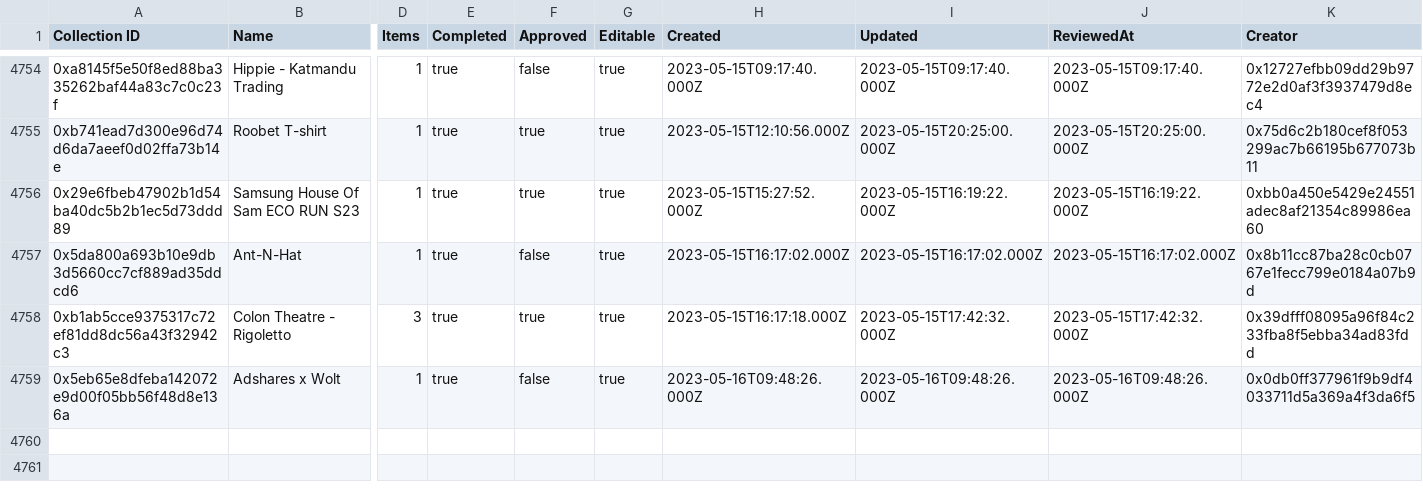
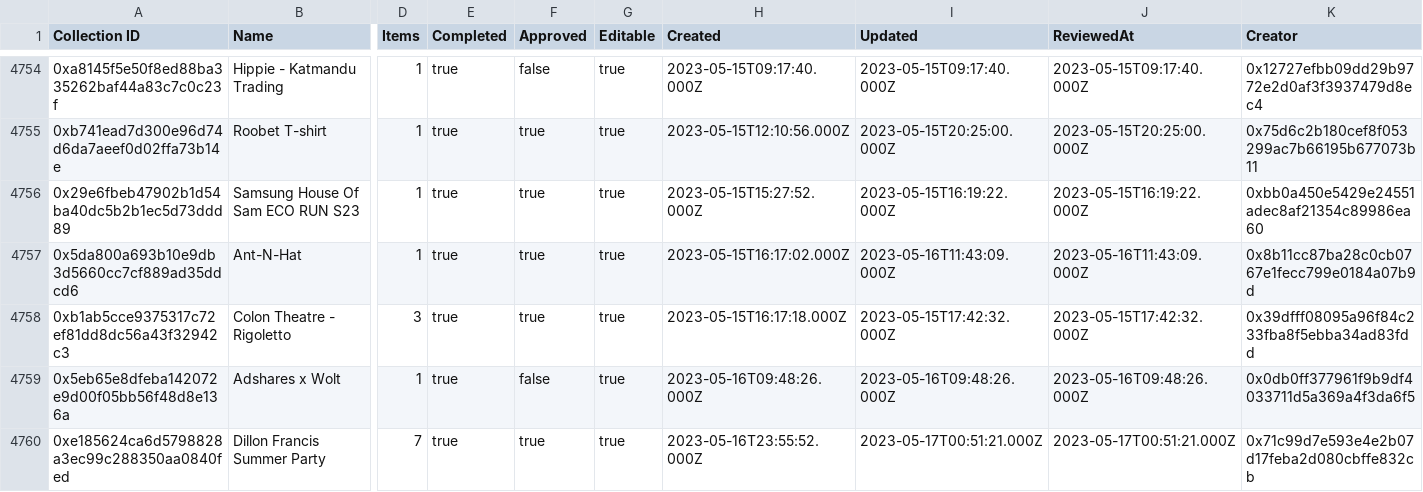
Before and after one commit to 1emu/transparency, a CSV file: collections.csv, drawn as a sheet; only a part is shown, gaps mark what is left out; rows hold the shown columns only; the diff covers the shown part only; the diff names each change by its address in the sheet, - before the commit and + after, or states it on an @@ line.

```diff
--- a/collections.csv
+++ b/collections.csv
-F4757 (Approved): false
+F4757 (Approved): true
-I4757 (Updated): 2023-05-15T16:17:02.000Z
+I4757 (Updated): 2023-05-16T11:43:09.000Z
-J4757 (ReviewedAt): 2023-05-15T16:17:02.000Z
+J4757 (ReviewedAt): 2023-05-16T11:43:09.000Z
+row 4760: 0xe185624ca6d5798828a3ec99c288350aa0840fed | Dillon Francis Summer Party | 7 | true | true | true | 2023-05-16T23:55:52.000Z | 2023-05-17T00:51:21.000Z | 2023-05-17T00:51:21.000Z | 0x71c99d7e593e4e2b07d17feba2d080cbffe832cb
```
Also changed, not shown: 4 added rows and 19 edited cells elsewhere in this file, balances.csv, grants.csv, 16 other files.
